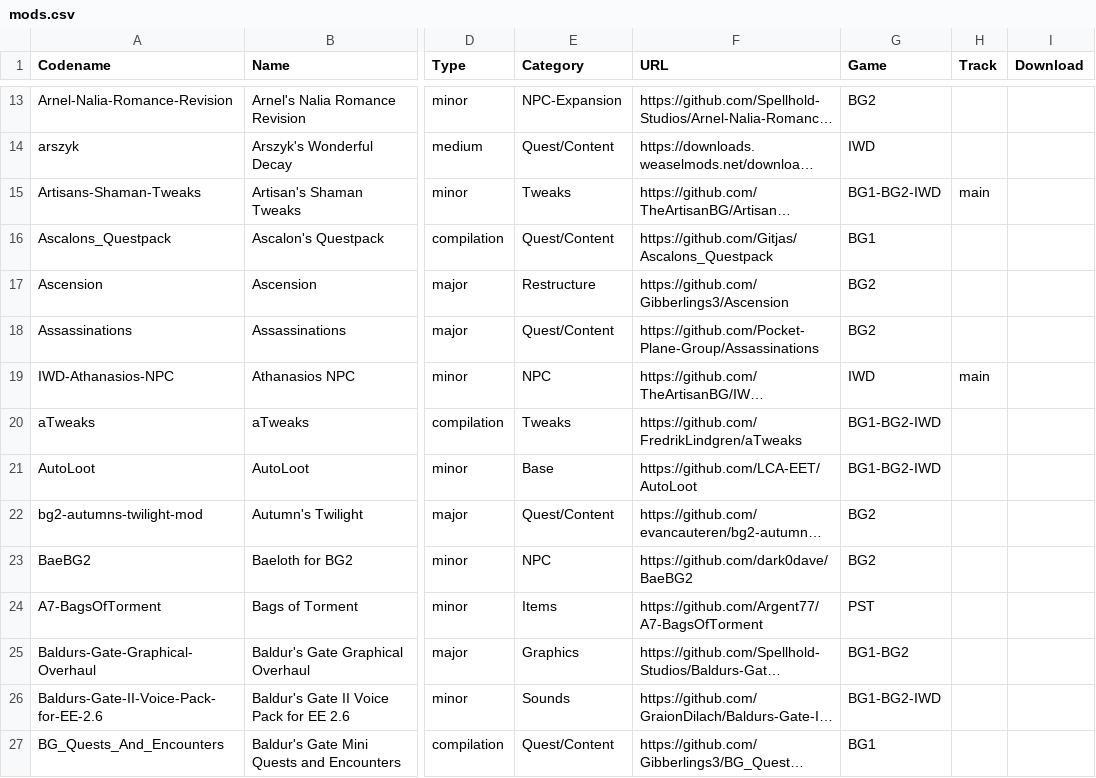
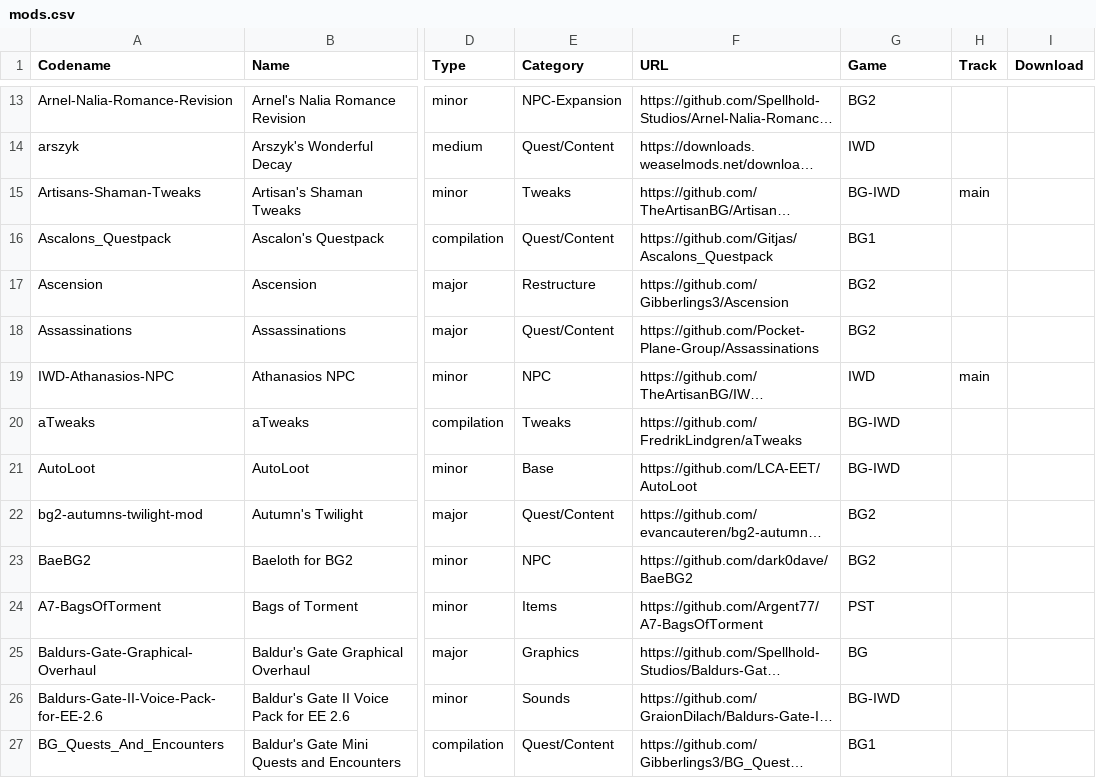
Before and after one commit to panshaigan/InfinityExpress, a CSV file: src/data/mods.csv, drawn as a sheet; only a part is shown, gaps mark what is left out; long unchanged cells end in …; the diff covers the shown part only; the diff names each change by its address in the sheet, - before the commit and + after, or states it on an @@ line.

```diff
--- a/src/data/mods.csv
+++ b/src/data/mods.csv
-G15 (Game): BG1-BG2-IWD
+G15 (Game): BG-IWD
-G20:G21 (Game): BG1-BG2-IWD
+G20:G21 (Game): BG-IWD
-G25 (Game): BG1-BG2
+G25 (Game): BG
-G26 (Game): BG1-BG2-IWD
+G26 (Game): BG-IWD
```
Also changed, not shown: 2 added rows, 2 removed rows, 14 moved rows and 76 edited cells elsewhere in this file, 1 other file.
